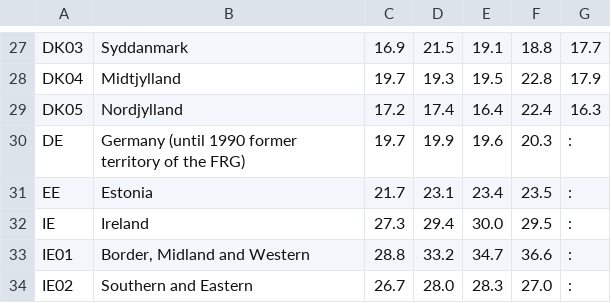
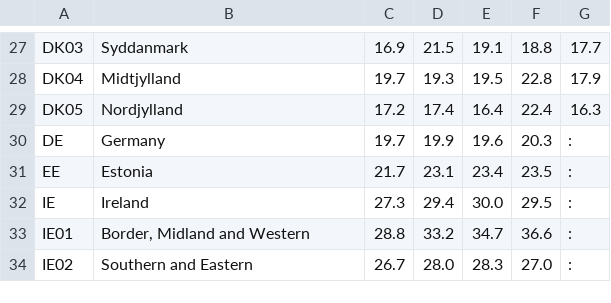
Before and after one commit to s-matthew-english/literate-octo-robot, a CSV file: povertry_rate.csv, drawn as a sheet; only a part is shown, gaps mark what is left out.

Commit message:
added data prettyprint and changed the name of germany

```diff
--- a/povertry_rate.csv
+++ b/povertry_rate.csv
@@ -29,3 +29,3 @@ DK04,Midtjylland,"19.7","19.3","19.5","22.8","17.9"
 DK05,Nordjylland,"17.2","17.4","16.4","22.4","16.3"
-DE,Germany (until 1990 former territory of the FRG),"19.7","19.9","19.6","20.3",:
+DE,Germany,"19.7","19.9","19.6","20.3",:
 EE,Estonia,"21.7","23.1","23.4","23.5",:
```
Also changed, not shown: 1 other file.
